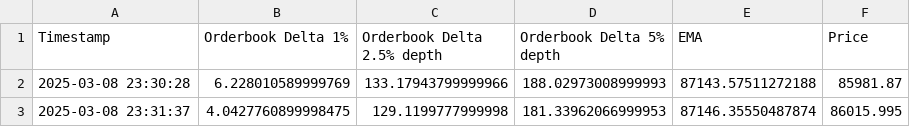
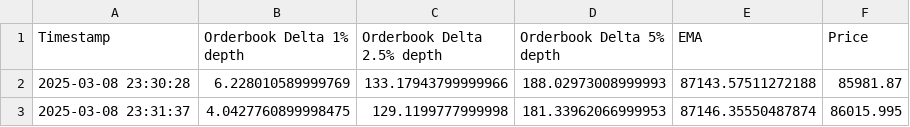
Before and after one commit to AJslashTracey/OBDeltaData, a CSV file: EmaDeltaPriceTime.csv, drawn as a sheet; only a part is shown.

Commit message:
Update EmaDeltaPriceTime.csv

```diff
--- a/EmaDeltaPriceTime.csv
+++ b/EmaDeltaPriceTime.csv
@@ -1,2 +1,2 @@
-Timestamp,Orderbook Delta 1%,Orderbook Delta 2.5% depth,Orderbook Delta 5% depth,EMA,Price
+Timestamp,Orderbook Delta 1% depth,Orderbook Delta 2.5% depth,Orderbook Delta 5% depth,EMA,Price
 2025-03-08 23:30:28,6.228010589999769,133.17943799999966,188.02973008999993,87143.57511272188,85981.87
```
